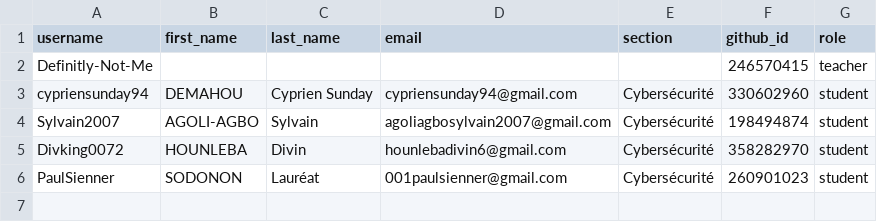
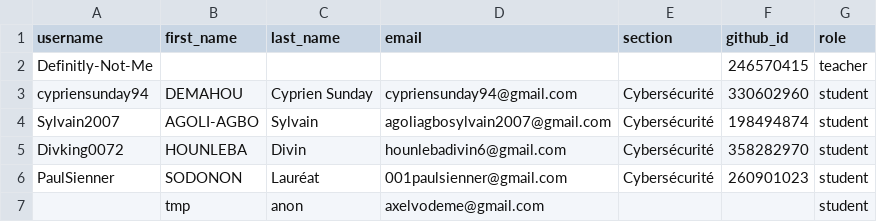
Before and after one commit to IMSP-Programming-Club/classroom50, a CSV file: section-ml/roster.csv, drawn as a sheet.

Commit message:
[Classroom 50] Add 1 invited email to roster: section-ml

```diff
--- a/section-ml/roster.csv
+++ b/section-ml/roster.csv
@@ -6 +6,2 @@ Divking0072,HOUNLEBA,Divin,hounlebadivin6@gmail.com,Cybersécurité,358282970,st
 PaulSienner,SODONON,Lauréat,001paulsienner@gmail.com,Cybersécurité,260901023,student
+,tmp,anon,axelvodeme@gmail.com,,,student
```
